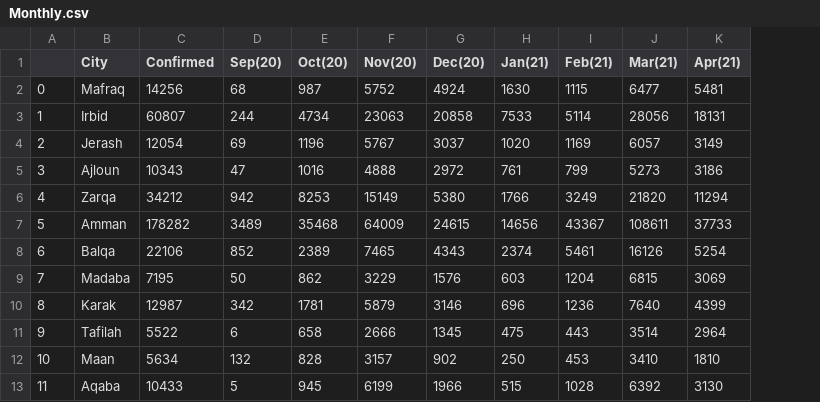
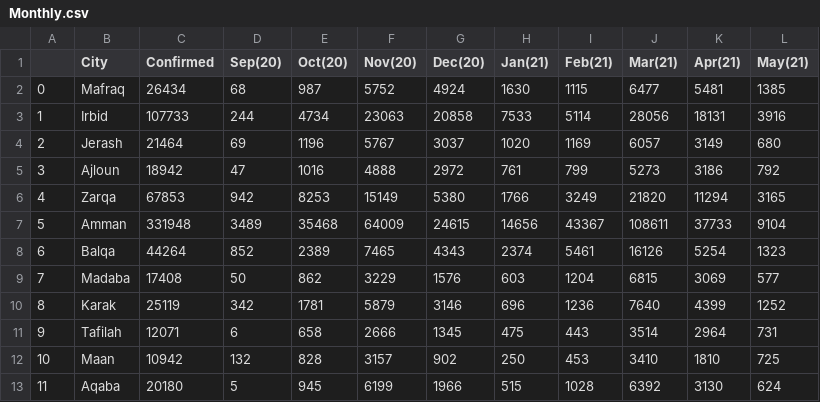
Before and after one commit to osamazalaf/covid19jordan, a CSV file: data/Monthly.csv, drawn as a sheet; the diff names each change by its address in the sheet, - before the commit and + after, or states it on an @@ line.

```diff
--- a/data/Monthly.csv
+++ b/data/Monthly.csv
+column L (May(21)), rows 2-13: 1385 | 3916 | 680 | 792 | 3165 | 9104 | 1323 | 577 | 1252 | 731 | 725 | 624
-C2 (Confirmed): 14256
+C2 (Confirmed): 26434
-C3 (Confirmed): 60807
+C3 (Confirmed): 107733
-C4 (Confirmed): 12054
+C4 (Confirmed): 21464
-C5 (Confirmed): 10343
+C5 (Confirmed): 18942
-C6 (Confirmed): 34212
+C6 (Confirmed): 67853
-C7 (Confirmed): 178282
+C7 (Confirmed): 331948
-C8 (Confirmed): 22106
+C8 (Confirmed): 44264
-C9 (Confirmed): 7195
+C9 (Confirmed): 17408
-C10 (Confirmed): 12987
+C10 (Confirmed): 25119
-C11 (Confirmed): 5522
+C11 (Confirmed): 12071
-C12 (Confirmed): 5634
+C12 (Confirmed): 10942
-C13 (Confirmed): 10433
+C13 (Confirmed): 20180
```
Also changed, not shown: data/covidmap.csv, 2 other files.
